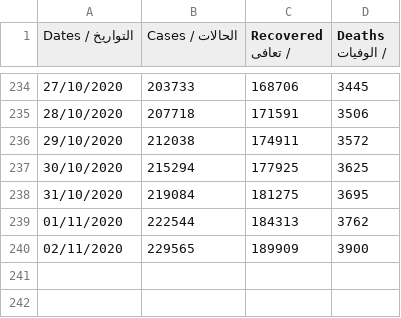
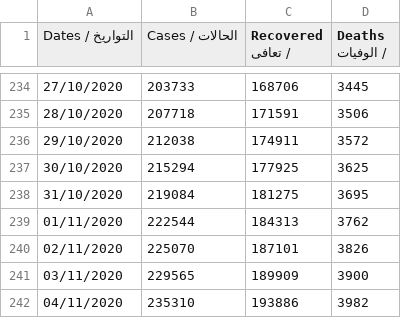
Before and after one commit to aboullaite/Covid19-MA, a CSV file: stats/MA-times_series.csv, drawn as a sheet; only a part is shown, gaps mark what is left out.

Commit message:
add latest data of 04/11 6pm

```diff
--- a/stats/MA-times_series.csv
+++ b/stats/MA-times_series.csv
@@ -239,2 +239,4 @@ Dates / التواريخ,Cases / الحالات,Recovered / تعافى,Deaths /
 01/11/2020,222544,184313,3762
-02/11/2020,229565,189909,3900
+02/11/2020,225070,187101,3826
+03/11/2020,229565,189909,3900
+04/11/2020,235310,193886,3982
```
Also changed, not shown: 2 other files.
